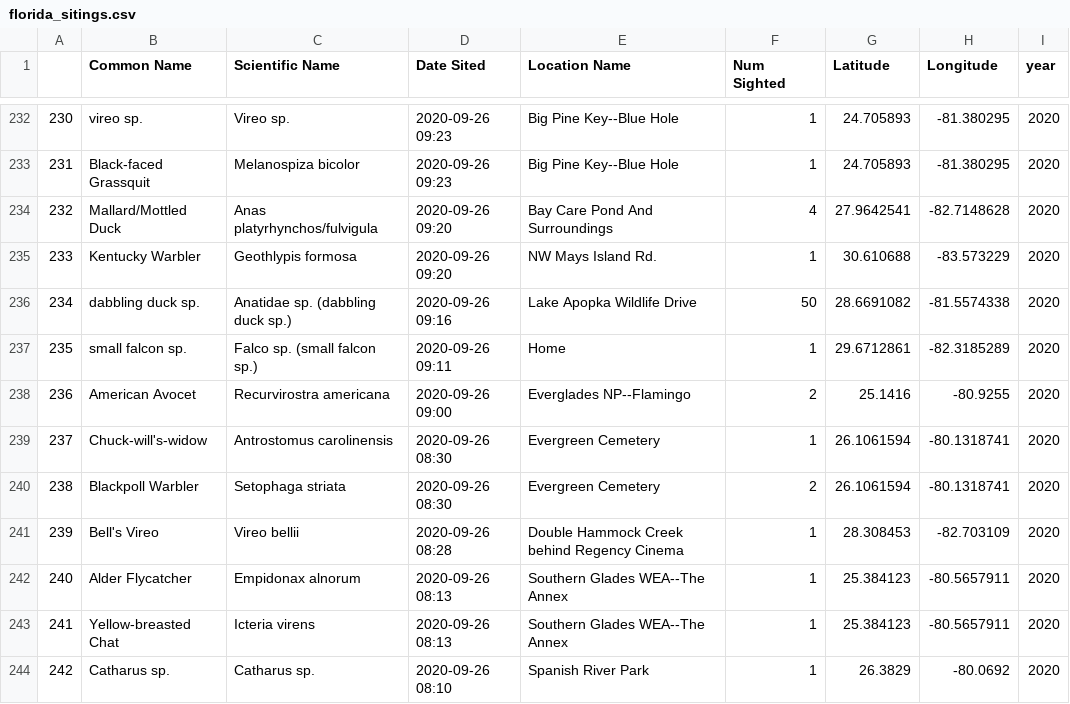
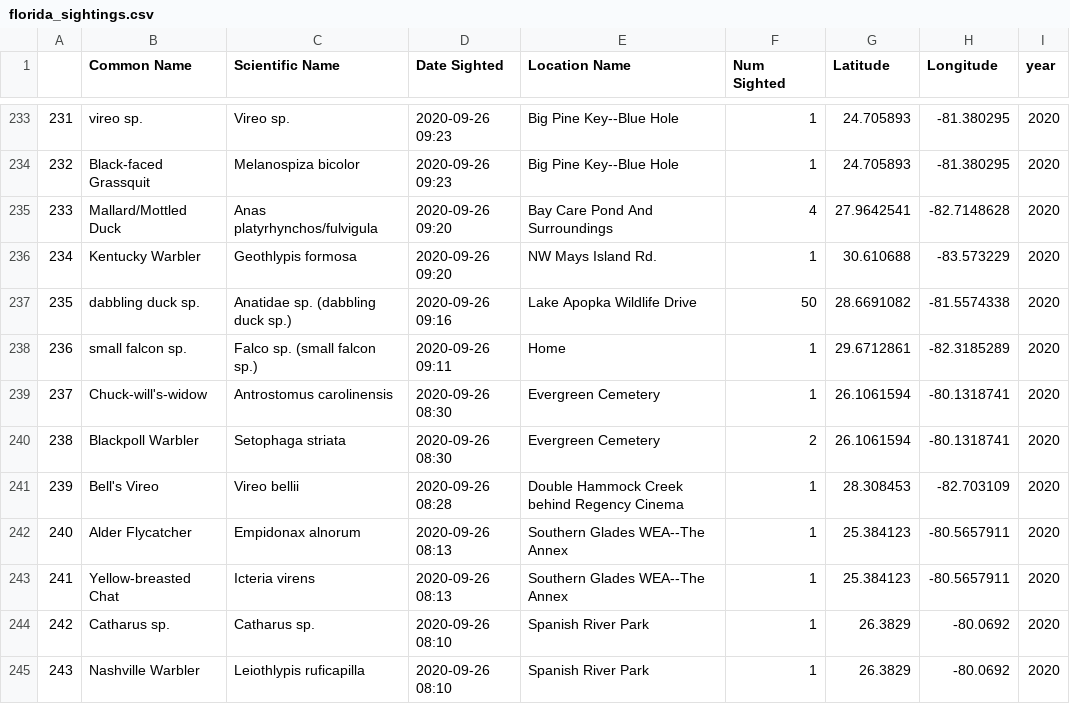
Before and after one commit to RachelLeeReynolds85/project1, a CSV file: Endangered_Birds/Resources/Endangered_State_Files/florida_sightings.csv (was Endangered_Birds/Resources/Endangered_State_Files/florida_sitings.csv), drawn as a sheet; only a part is shown, gaps mark what is left out; the shorter side is filled out with more unchanged rows; removed rows and columns are numbered as before the commit, all else as after; the diff covers the shown part only; the diff names each change by its address in the sheet, - before the commit and + after, or states it on an @@ line.

```diff
--- a/Endangered_Birds/Resources/Endangered_State_Files/florida_sitings.csv
+++ b/Endangered_Birds/Resources/Endangered_State_Files/florida_sightings.csv
-D1: Date Sited
+D1: Date Sighted
@@ column A renumbered between rows 144 and 238 @@
-row 238: 236 | American Avocet | Recurvirostra americana | 2020-09-26 09:00 | Everglades NP--Flamingo | 2 | 25.1416 | -80.9255 | 2020
```
Also changed, not shown: 4 added rows, 3 removed rows and 6 edited cells elsewhere in this file, Endangered_Birds/Resources/Endangered_State_Files/kentucky_sightings.csv, Endangered_Birds/Resources/Endangered_State_Files/virginia_sightings.csv, 12 other files.
